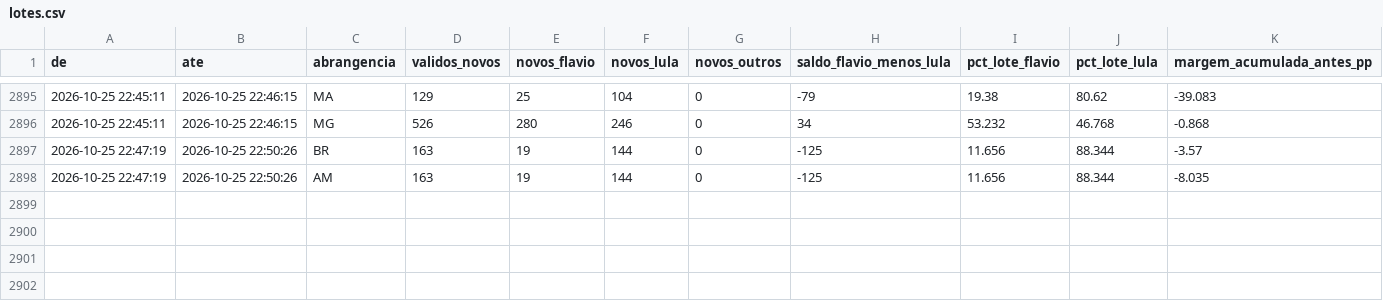
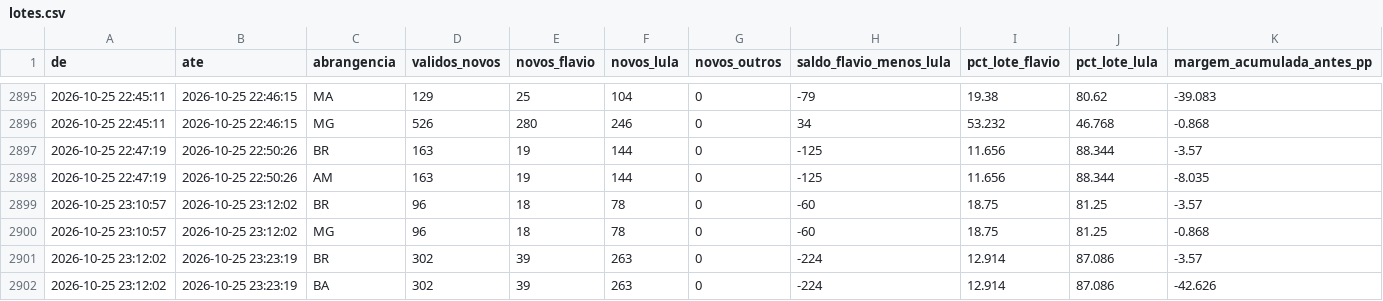
Before and after one commit to arrualuiz/noite-da-apuracao-2, a CSV file: dados/export/lotes.csv, drawn as a sheet; only a part is shown, gaps mark what is left out; the diff names each change by its address in the sheet, - before the commit and + after, or states it on an @@ line.

```diff
--- a/dados/export/lotes.csv
+++ b/dados/export/lotes.csv
+row 2899: 2026-10-25 23:10:57 | 2026-10-25 23:12:02 | BR | 96 | 18 | 78 | 0 | -60 | 18.75 | 81.25 | -3.57
+row 2900: 2026-10-25 23:10:57 | 2026-10-25 23:12:02 | MG | 96 | 18 | 78 | 0 | -60 | 18.75 | 81.25 | -0.868
+row 2901: 2026-10-25 23:12:02 | 2026-10-25 23:23:19 | BR | 302 | 39 | 263 | 0 | -224 | 12.914 | 87.086 | -3.57
+row 2902: 2026-10-25 23:12:02 | 2026-10-25 23:23:19 | BA | 302 | 39 | 263 | 0 | -224 | 12.914 | 87.086 | -42.626
```
Also changed, not shown: dados/export/coletas.csv, dados/export/nacional.csv, 12 other files.
